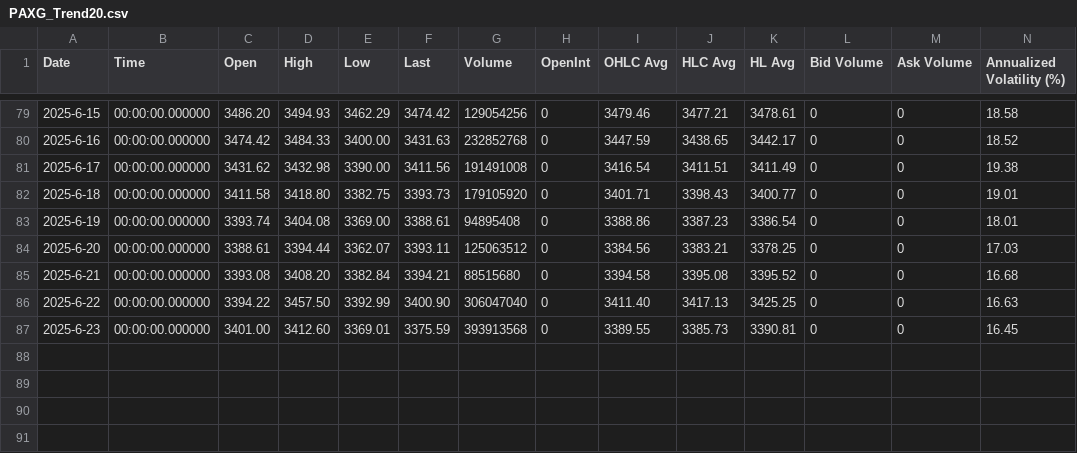
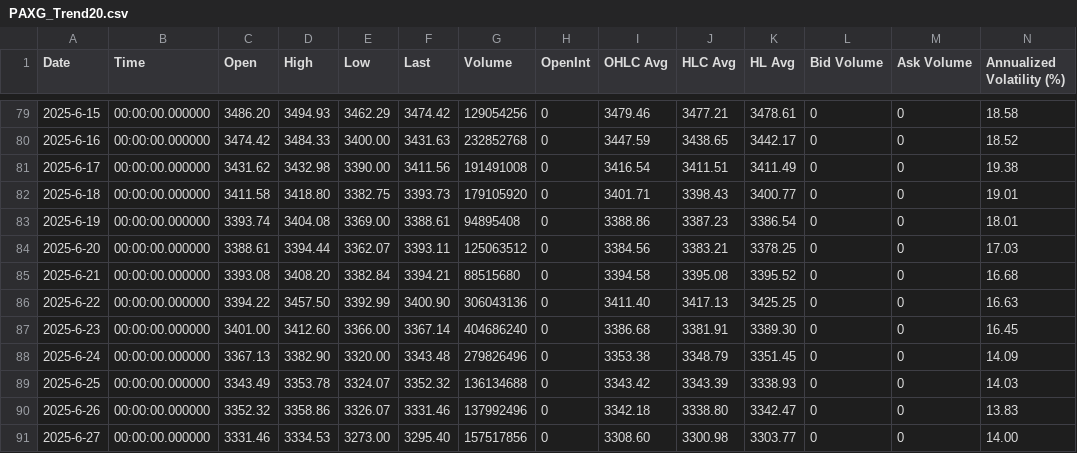
Before and after one commit to QV2000/crypto-trend-data, a CSV file: data/PAXG_Trend20.csv, drawn as a sheet; only a part is shown, gaps mark what is left out; rows hold the shown columns only; the diff names each change by its address in the sheet, - before the commit and + after, or states it on an @@ line.

Commit message:
Add trend data: PAXG_Trend20.csv

```diff
--- a/data/PAXG_Trend20.csv
+++ b/data/PAXG_Trend20.csv
-G86 (Volume): 306047040
+G86 (Volume): 306043136
-E87 (Low): 3369.01
+E87 (Low): 3366.00
-F87 (Last): 3375.59
+F87 (Last): 3367.14
-G87 (Volume): 393913568
+G87 (Volume): 404686240
-I87 (OHLC Avg): 3389.55
+I87 (OHLC Avg): 3386.68
-J87 (HLC Avg): 3385.73
+J87 (HLC Avg): 3381.91
-K87 (HL Avg): 3390.81
+K87 (HL Avg): 3389.30
+row 88: 2025-6-24 | 00:00:00.000000 | 3367.13 | 3382.90 | 3320.00 | 3343.48 | 279826496 | 0 | 3353.38 | 3348.79 | 3351.45 | 0 | 0 | 14.09
+row 89: 2025-6-25 | 00:00:00.000000 | 3343.49 | 3353.78 | 3324.07 | 3352.32 | 136134688 | 0 | 3343.42 | 3343.39 | 3338.93 | 0 | 0 | 14.03
+row 90: 2025-6-26 | 00:00:00.000000 | 3352.32 | 3358.86 | 3326.07 | 3331.46 | 137992496 | 0 | 3342.18 | 3338.80 | 3342.47 | 0 | 0 | 13.83
+row 91: 2025-6-27 | 00:00:00.000000 | 3331.46 | 3334.53 | 3273.00 | 3295.40 | 157517856 | 0 | 3308.60 | 3300.98 | 3303.77 | 0 | 0 | 14.00
```
